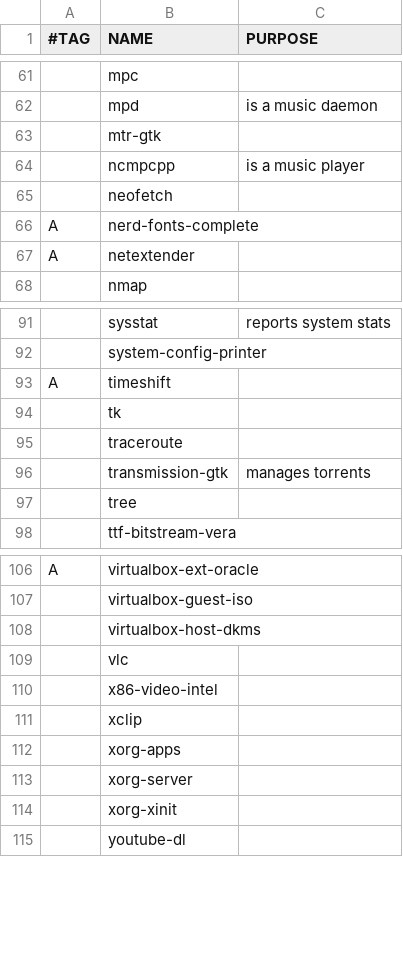
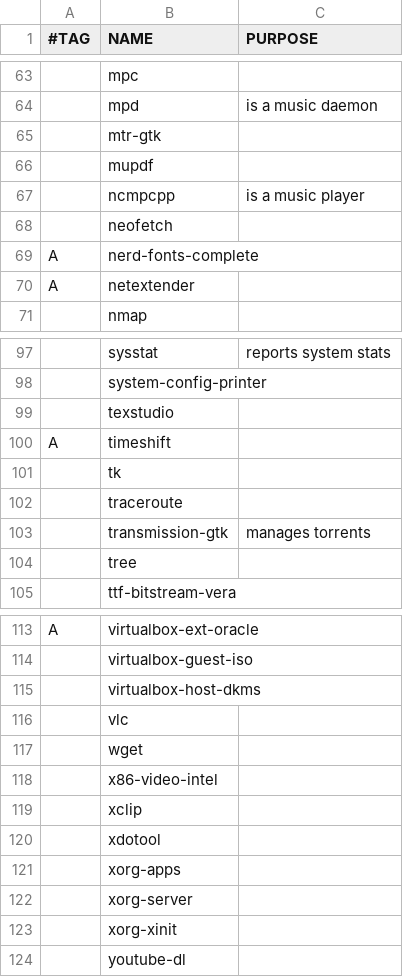
Before and after one commit to ssharpjr/archlinux_installer, a CSV file: progs-i3.csv, drawn as a sheet; only a part is shown, gaps mark what is left out; the diff covers the shown part only; the diff names each change by its address in the sheet, - before the commit and + after, or states it on an @@ line.

```diff
--- a/progs-i3.csv
+++ b/progs-i3.csv
+row 66:  | mupdf
+row 99:  | texstudio
+row 117:  | wget
+row 120:  | xdotool
```
Also changed, not shown: 6 added rows and 1 removed row elsewhere in this file, 1 other file.
